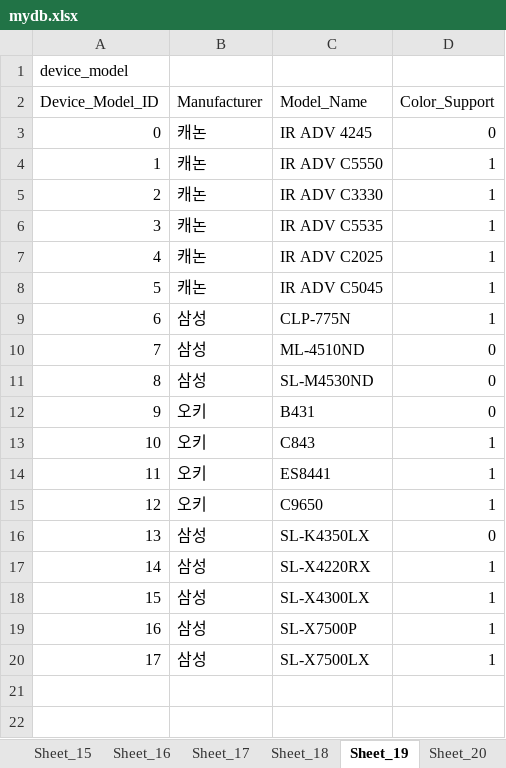
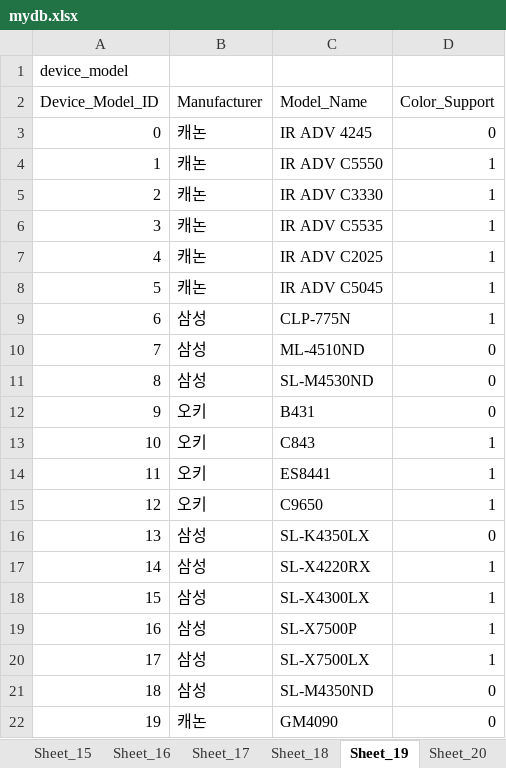
Before and after one commit to daekyung23/back-end, an Excel workbook: mydb.xlsx, sheet Sheet_19, drawn as a sheet; values as stored, in another font and other column widths than the file's, no borders; the diff names each change by its address in the sheet, - before the commit and + after, or states it on an @@ line.

Commit message:
master

```diff
--- a/mydb.xlsx (sheet Sheet_19)
+++ b/mydb.xlsx (sheet Sheet_19)
+row 21: 18 | 삼성 | SL-M4350ND | 0
+row 22: 19 | 캐논 | GM4090 | 0
```
